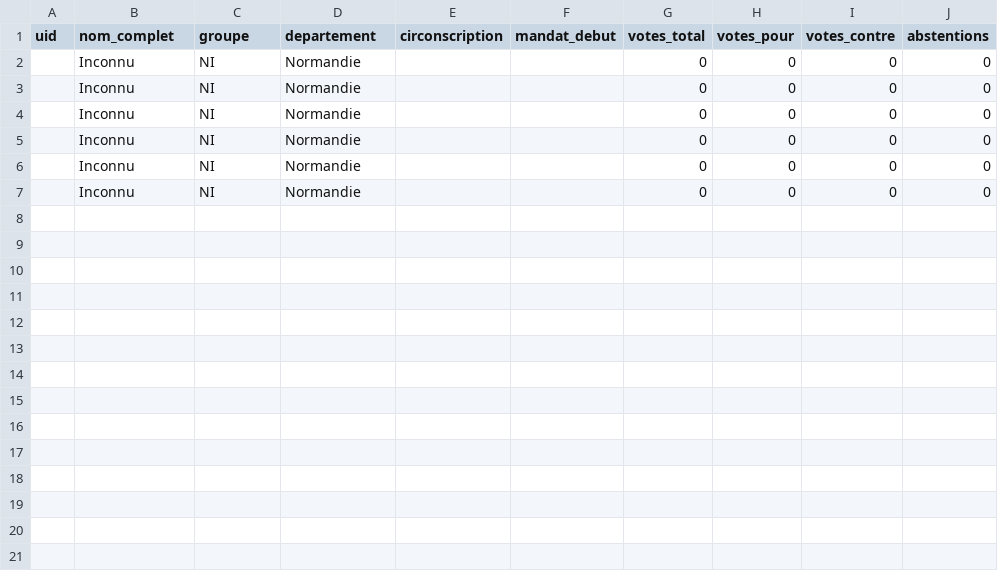
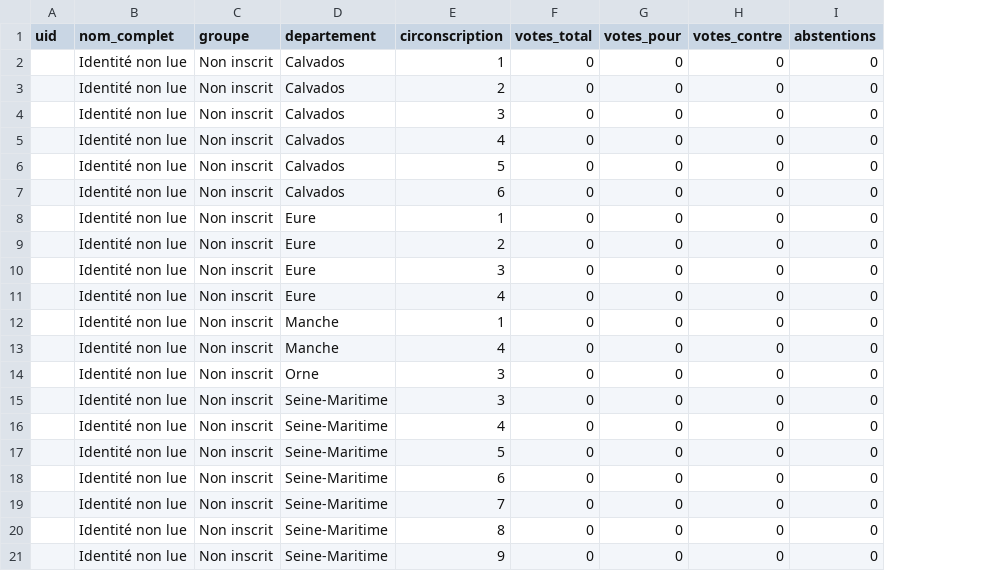
Before and after one commit to ovilsky/donnees-deputes-normandie, a CSV file: deputes_normands_resume.csv, drawn as a sheet; removed rows and columns are numbered as before the commit, all else as after; the diff names each change by its address in the sheet, - before the commit and + after, or states it on an @@ line.

```diff
--- a/deputes_normands_resume.csv
+++ b/deputes_normands_resume.csv
-column F (mandat_debut), empty
+row 2:  | Identité non lue | Non inscrit | Calvados | 1 | 0 | 0 | 0 | 0
+row 3:  | Identité non lue | Non inscrit | Calvados | 2 | 0 | 0 | 0 | 0
+row 4:  | Identité non lue | Non inscrit | Calvados | 3 | 0 | 0 | 0 | 0
+row 5:  | Identité non lue | Non inscrit | Calvados | 4 | 0 | 0 | 0 | 0
+row 6:  | Identité non lue | Non inscrit | Calvados | 5 | 0 | 0 | 0 | 0
+row 7:  | Identité non lue | Non inscrit | Calvados | 6 | 0 | 0 | 0 | 0
+row 8:  | Identité non lue | Non inscrit | Eure | 1 | 0 | 0 | 0 | 0
+row 9:  | Identité non lue | Non inscrit | Eure | 2 | 0 | 0 | 0 | 0
+row 10:  | Identité non lue | Non inscrit | Eure | 3 | 0 | 0 | 0 | 0
+row 11:  | Identité non lue | Non inscrit | Eure | 4 | 0 | 0 | 0 | 0
+row 12:  | Identité non lue | Non inscrit | Manche | 1 | 0 | 0 | 0 | 0
+row 13:  | Identité non lue | Non inscrit | Manche | 4 | 0 | 0 | 0 | 0
+row 14:  | Identité non lue | Non inscrit | Orne | 3 | 0 | 0 | 0 | 0
-B15:B20 (nom_complet): Inconnu
+B15:B20 (nom_complet): Identité non lue
-C15:C20 (groupe): NI
+C15:C20 (groupe): Non inscrit
-D15:D20 (departement): Normandie
+D15:D20 (departement): Seine-Maritime
-E15 (circonscription): (empty)
+E15 (circonscription): 3
-E16 (circonscription): (empty)
+E16 (circonscription): 4
-E17 (circonscription): (empty)
+E17 (circonscription): 5
-E18 (circonscription): (empty)
+E18 (circonscription): 6
-E19 (circonscription): (empty)
+E19 (circonscription): 7
-E20 (circonscription): (empty)
+E20 (circonscription): 8
+row 21:  | Identité non lue | Non inscrit | Seine-Maritime | 9 | 0 | 0 | 0 | 0
```
Also changed, not shown: 1 other file.
